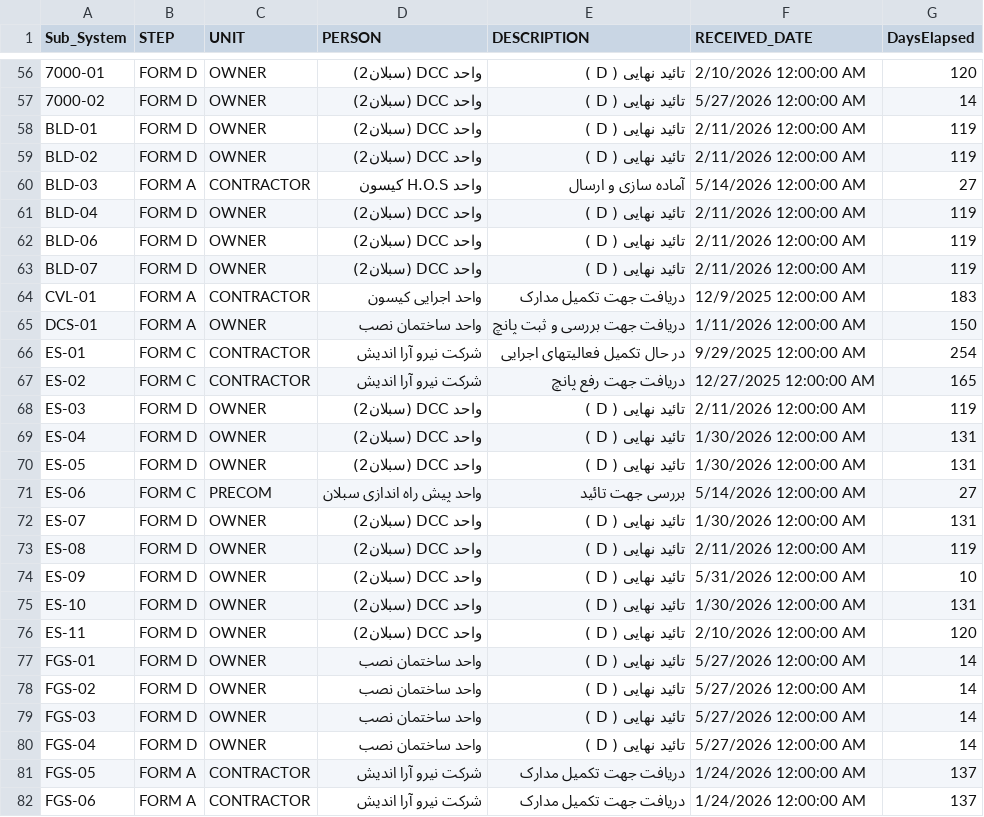
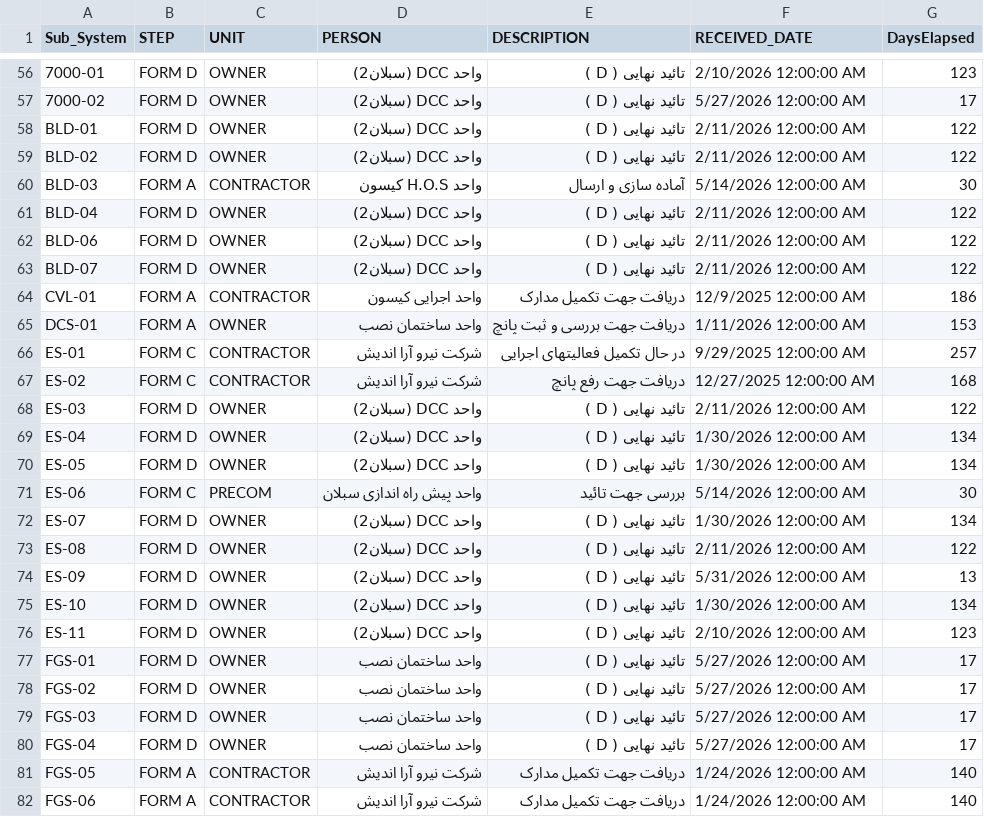
Before and after one commit to akarimvand/SAPRA2, a CSV file: dbcsv/Current_Step.csv, drawn as a sheet; only a part is shown, gaps mark what is left out; the diff covers the shown part only.

```diff
--- a/dbcsv/Current_Step.csv
+++ b/dbcsv/Current_Step.csv
@@ -56,27 +56,27 @@
-7000-01,FORM D,OWNER,واحد DCC (سبلان2),تائید نهایی ( D ),2/10/2026 12:00:00 AM,120
-7000-02,FORM D,OWNER,واحد DCC (سبلان2),تائید نهایی ( D ),5/27/2026 12:00:00 AM,14
-BLD-01,FORM D,OWNER,واحد DCC (سبلان2),تائید نهایی ( D ),2/11/2026 12:00:00 AM,119
-BLD-02,FORM D,OWNER,واحد DCC (سبلان2),تائید نهایی ( D ),2/11/2026 12:00:00 AM,119
-BLD-03,FORM A,CONTRACTOR,واحد H.O.S کیسون,آماده سازی و ارسال,5/14/2026 12:00:00 AM,27
-BLD-04,FORM D,OWNER,واحد DCC (سبلان2),تائید نهایی ( D ),2/11/2026 12:00:00 AM,119
-BLD-06,FORM D,OWNER,واحد DCC (سبلان2),تائید نهایی ( D ),2/11/2026 12:00:00 AM,119
-BLD-07,FORM D,OWNER,واحد DCC (سبلان2),تائید نهایی ( D ),2/11/2026 12:00:00 AM,119
-CVL-01,FORM A,CONTRACTOR,واحد اجرایی کیسون,دریافت جهت تکمیل مدارک,12/9/2025 12:00:00 AM,183
-DCS-01,FORM A,OWNER,واحد ساختمان نصب,دریافت جهت بررسی و ثبت پانچ,1/11/2026 12:00:00 AM,150
-ES-01,FORM C,CONTRACTOR,شرکت نیرو آرا اندیش,در حال تکمیل فعالیتهای اجرایی,9/29/2025 12:00:00 AM,254
-ES-02,FORM C,CONTRACTOR,شرکت نیرو آرا اندیش,دریافت جهت رفع پانچ,12/27/2025 12:00:00 AM,165
-ES-03,FORM D,OWNER,واحد DCC (سبلان2),تائید نهایی ( D ),2/11/2026 12:00:00 AM,119
-ES-04,FORM D,OWNER,واحد DCC (سبلان2),تائید نهایی ( D ),1/30/2026 12:00:00 AM,131
-ES-05,FORM D,OWNER,واحد DCC (سبلان2),تائید نهایی ( D ),1/30/2026 12:00:00 AM,131
-ES-06,FORM C,PRECOM,واحد پیش راه اندازی سبلان,بررسی جهت تائید,5/14/2026 12:00:00 AM,27
-ES-07,FORM D,OWNER,واحد DCC (سبلان2),تائید نهایی ( D ),1/30/2026 12:00:00 AM,131
-ES-08,FORM D,OWNER,واحد DCC (سبلان2),تائید نهایی ( D ),2/11/2026 12:00:00 AM,119
-ES-09,FORM D,OWNER,واحد DCC (سبلان2),تائید نهایی ( D ),5/31/2026 12:00:00 AM,10
-ES-10,FORM D,OWNER,واحد DCC (سبلان2),تائید نهایی ( D ),1/30/2026 12:00:00 AM,131
-ES-11,FORM D,OWNER,واحد DCC (سبلان2),تائید نهایی ( D ),2/10/2026 12:00:00 AM,120
-FGS-01,FORM D,OWNER,واحد ساختمان نصب,تائید نهایی ( D ),5/27/2026 12:00:00 AM,14
-FGS-02,FORM D,OWNER,واحد ساختمان نصب,تائید نهایی ( D ),5/27/2026 12:00:00 AM,14
-FGS-03,FORM D,OWNER,واحد ساختمان نصب,تائید نهایی ( D ),5/27/2026 12:00:00 AM,14
-FGS-04,FORM D,OWNER,واحد ساختمان نصب,تائید نهایی ( D ),5/27/2026 12:00:00 AM,14
-FGS-05,FORM A,CONTRACTOR,شرکت نیرو آرا اندیش,دریافت جهت تکمیل مدارک,1/24/2026 12:00:00 AM,137
-FGS-06,FORM A,CONTRACTOR,شرکت نیرو آرا اندیش,دریافت جهت تکمیل مدارک,1/24/2026 12:00:00 AM,137
+7000-01,FORM D,OWNER,واحد DCC (سبلان2),تائید نهایی ( D ),2/10/2026 12:00:00 AM,123
+7000-02,FORM D,OWNER,واحد DCC (سبلان2),تائید نهایی ( D ),5/27/2026 12:00:00 AM,17
+BLD-01,FORM D,OWNER,واحد DCC (سبلان2),تائید نهایی ( D ),2/11/2026 12:00:00 AM,122
+BLD-02,FORM D,OWNER,واحد DCC (سبلان2),تائید نهایی ( D ),2/11/2026 12:00:00 AM,122
+BLD-03,FORM A,CONTRACTOR,واحد H.O.S کیسون,آماده سازی و ارسال,5/14/2026 12:00:00 AM,30
+BLD-04,FORM D,OWNER,واحد DCC (سبلان2),تائید نهایی ( D ),2/11/2026 12:00:00 AM,122
+BLD-06,FORM D,OWNER,واحد DCC (سبلان2),تائید نهایی ( D ),2/11/2026 12:00:00 AM,122
+BLD-07,FORM D,OWNER,واحد DCC (سبلان2),تائید نهایی ( D ),2/11/2026 12:00:00 AM,122
+CVL-01,FORM A,CONTRACTOR,واحد اجرایی کیسون,دریافت جهت تکمیل مدارک,12/9/2025 12:00:00 AM,186
+DCS-01,FORM A,OWNER,واحد ساختمان نصب,دریافت جهت بررسی و ثبت پانچ,1/11/2026 12:00:00 AM,153
+ES-01,FORM C,CONTRACTOR,شرکت نیرو آرا اندیش,در حال تکمیل فعالیتهای اجرایی,9/29/2025 12:00:00 AM,257
+ES-02,FORM C,CONTRACTOR,شرکت نیرو آرا اندیش,دریافت جهت رفع پانچ,12/27/2025 12:00:00 AM,168
+ES-03,FORM D,OWNER,واحد DCC (سبلان2),تائید نهایی ( D ),2/11/2026 12:00:00 AM,122
+ES-04,FORM D,OWNER,واحد DCC (سبلان2),تائید نهایی ( D ),1/30/2026 12:00:00 AM,134
+ES-05,FORM D,OWNER,واحد DCC (سبلان2),تائید نهایی ( D ),1/30/2026 12:00:00 AM,134
+ES-06,FORM C,PRECOM,واحد پیش راه اندازی سبلان,بررسی جهت تائید,5/14/2026 12:00:00 AM,30
+ES-07,FORM D,OWNER,واحد DCC (سبلان2),تائید نهایی ( D ),1/30/2026 12:00:00 AM,134
+ES-08,FORM D,OWNER,واحد DCC (سبلان2),تائید نهایی ( D ),2/11/2026 12:00:00 AM,122
+ES-09,FORM D,OWNER,واحد DCC (سبلان2),تائید نهایی ( D ),5/31/2026 12:00:00 AM,13
+ES-10,FORM D,OWNER,واحد DCC (سبلان2),تائید نهایی ( D ),1/30/2026 12:00:00 AM,134
+ES-11,FORM D,OWNER,واحد DCC (سبلان2),تائید نهایی ( D ),2/10/2026 12:00:00 AM,123
+FGS-01,FORM D,OWNER,واحد ساختمان نصب,تائید نهایی ( D ),5/27/2026 12:00:00 AM,17
+FGS-02,FORM D,OWNER,واحد ساختمان نصب,تائید نهایی ( D ),5/27/2026 12:00:00 AM,17
+FGS-03,FORM D,OWNER,واحد ساختمان نصب,تائید نهایی ( D ),5/27/2026 12:00:00 AM,17
+FGS-04,FORM D,OWNER,واحد ساختمان نصب,تائید نهایی ( D ),5/27/2026 12:00:00 AM,17
+FGS-05,FORM A,CONTRACTOR,شرکت نیرو آرا اندیش,دریافت جهت تکمیل مدارک,1/24/2026 12:00:00 AM,140
+FGS-06,FORM A,CONTRACTOR,شرکت نیرو آرا اندیش,دریافت جهت تکمیل مدارک,1/24/2026 12:00:00 AM,140
```
Also changed, not shown: 90 edited cells elsewhere in this file.
